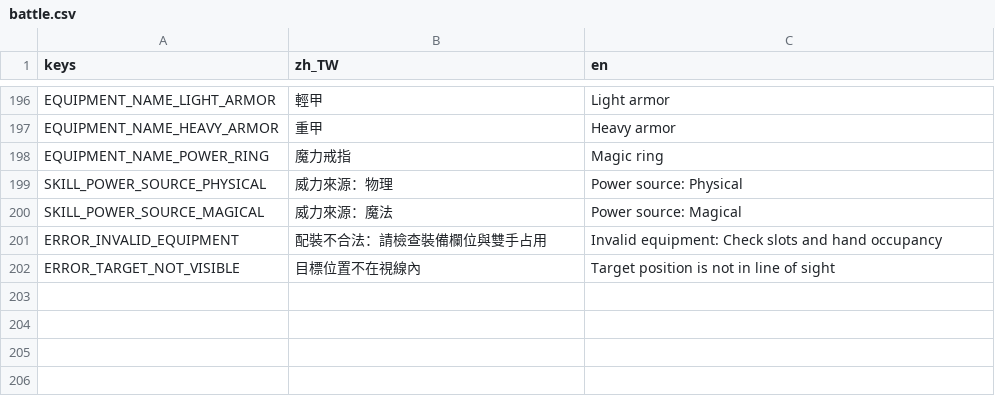
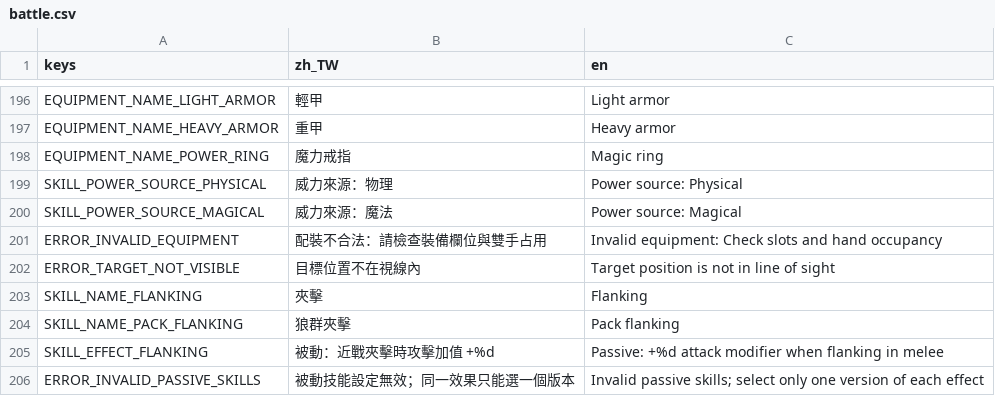
Before and after one commit to raymond-chia/tools, a CSV file: godot/translations/battle.csv, drawn as a sheet; only a part is shown, gaps mark what is left out.

Commit message:
get flank bonus from skill

```diff
--- a/godot/translations/battle.csv
+++ b/godot/translations/battle.csv
@@ -202 +202,5 @@ ERROR_INVALID_EQUIPMENT,配裝不合法：請檢查裝備欄位與雙手占用,I
 ERROR_TARGET_NOT_VISIBLE,目標位置不在視線內,Target position is not in line of sight
+SKILL_NAME_FLANKING,夾擊,Flanking
+SKILL_NAME_PACK_FLANKING,狼群夾擊,Pack flanking
+SKILL_EFFECT_FLANKING,被動：近戰夾擊時攻擊加值 +%d,Passive: +%d attack modifier when flanking in melee
+ERROR_INVALID_PASSIVE_SKILLS,被動技能設定無效；同一效果只能選一個版本,Invalid passive skills; select only one version of each effect
```
Also changed, not shown: 23 other files.
